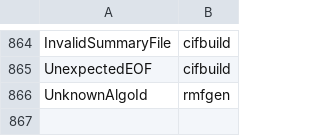
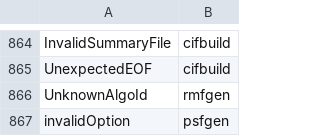
Before and after one commit to DavidT3/XGA, a CSV file: xga/files/sas_errors.csv, drawn as a sheet; only a part is shown, gaps mark what is left out.

Commit message:
Fixed an unlikely annoying bug where SAS errors with PSF generation would not be shown because the header was being read in the inits of PSF and PSFGrid - this would immediately cause a file not found error which would mean the user never sees the SAS error.
Incidentally I think the error I am getting is because I was accidentally on SAS14 - so perhaps that doesn't full work with XGA.

```diff
--- a/xga/files/sas_errors.csv
+++ b/xga/files/sas_errors.csv
@@ -866 +866,2 @@ UnexpectedEOF,cifbuild
 UnknownAlgoId,rmfgen
+invalidOption,psfgen
```
Also changed, not shown: 2 other files.
